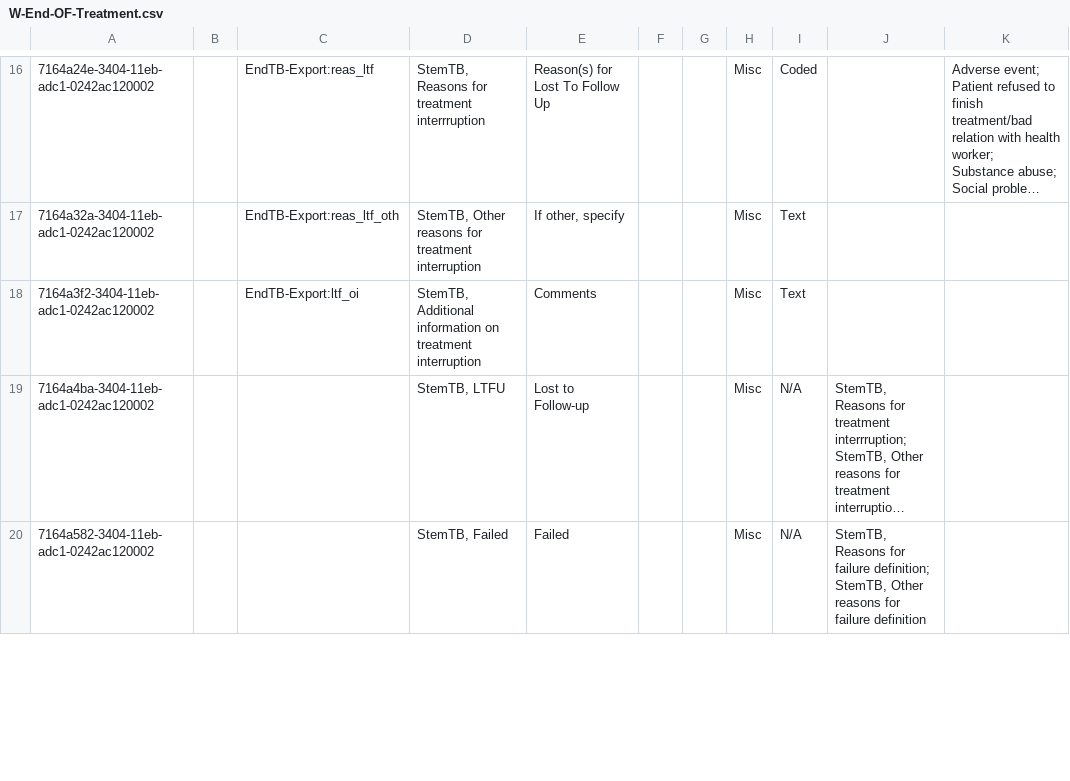
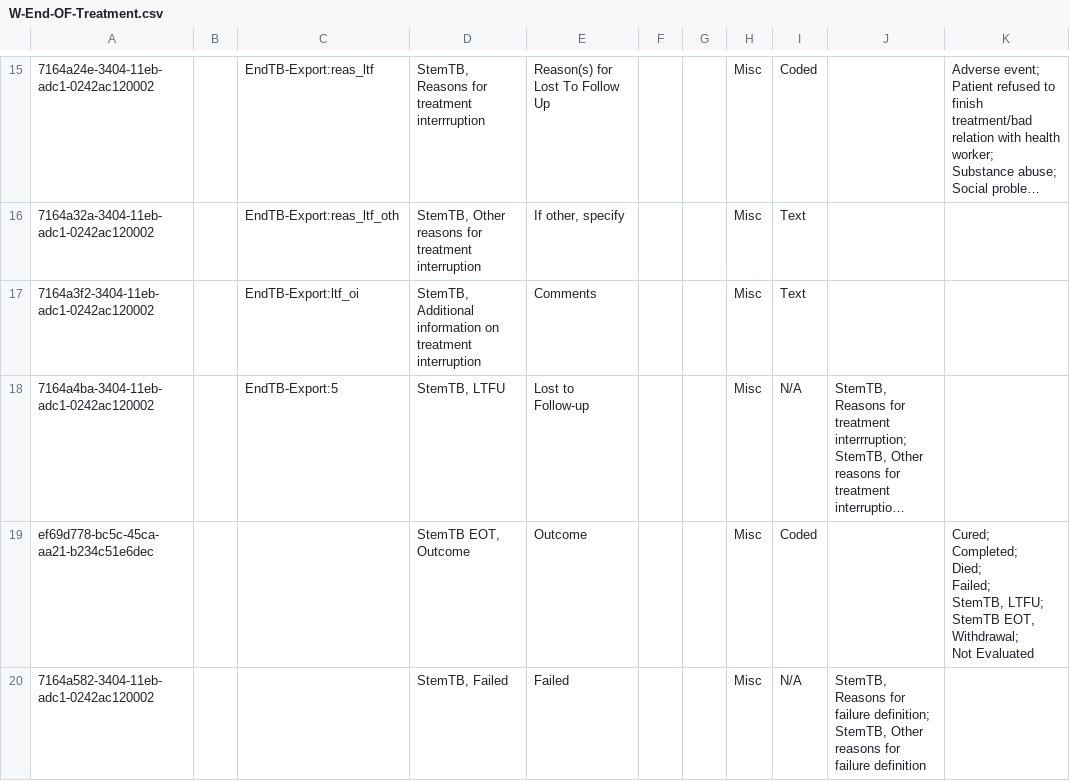
Before and after one commit to endtb/package1, a CSV file: concepts/W-End-OF-Treatment.csv, drawn as a sheet; only a part is shown, gaps mark what is left out; long unchanged cells end in …; addresses are those after the commit; ↵ is a line break in a cell; the diff covers the shown part only; the diff names each change by its address in the sheet, - before the commit and + after, or states it on an @@ line.

Commit message:
EOT

```diff
--- a/concepts/W-End-OF-Treatment.csv
+++ b/concepts/W-End-OF-Treatment.csv
-C18: (empty)
+C18: EndTB-Export:5
+row 19: ef69d778-bc5c-45ca-aa21-b234c51e6dec |  |  | StemTB EOT, Outcome | Outcome |  |  | Misc | Coded |  | Cured; ↵ Completed; ↵ Died; ↵ Failed; ↵ StemTB, LTFU; StemTB EOT, Withdrawal; ↵ Not Evaluated
```
Also changed, not shown: 1 removed row and 1 edited cell elsewhere in this file.
